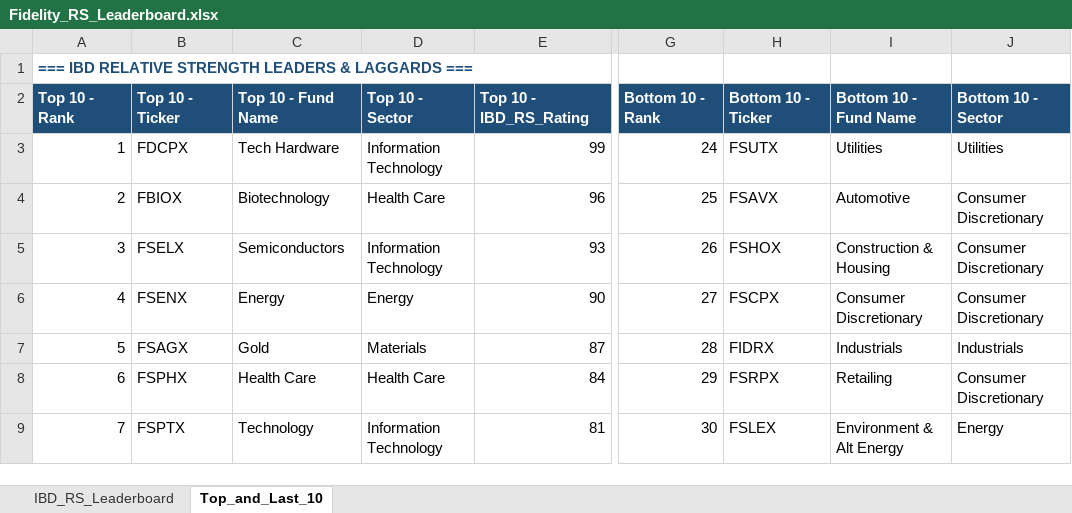
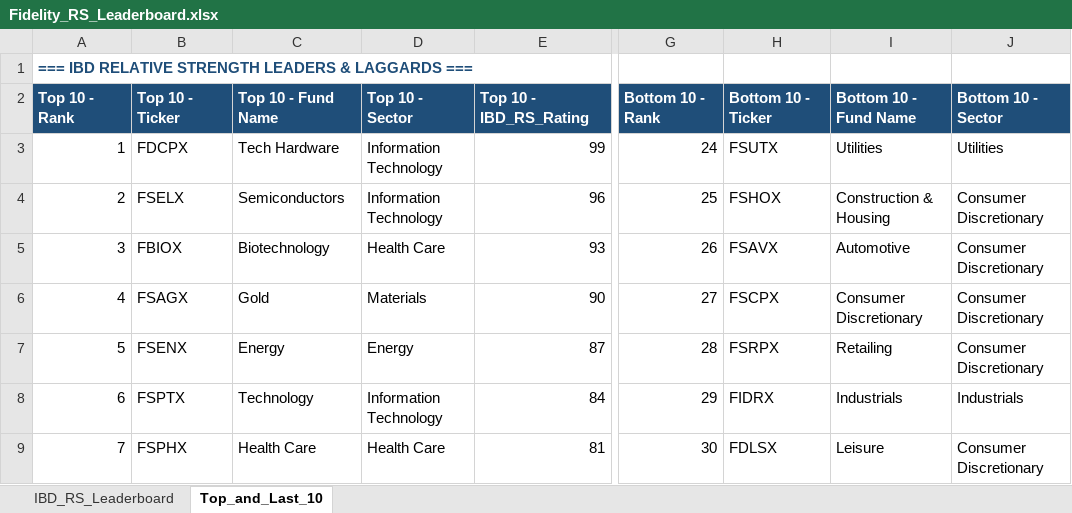
Before and after one commit to Jamesssurfer/Fidelity-Sector-Tracker, an Excel workbook: Fidelity_RS_Leaderboard.xlsx, sheet Top_and_Last_10, drawn as a sheet; only a part is shown, gaps mark what is left out; values as stored, in another font and other column widths than the file's, no borders; formulas without a stored value are shown as written; the diff covers the shown part only; the diff names each change by its address in the sheet, - before the commit and + after, or states it on an @@ line.

```diff
--- a/Fidelity_RS_Leaderboard.xlsx (sheet Top_and_Last_10)
+++ b/Fidelity_RS_Leaderboard.xlsx (sheet Top_and_Last_10)
-B4: FBIOX
+B4: FSELX
-C4: Biotechnology
+C4: Semiconductors
-D4: Health Care
+D4: Information Technology
-H4: FSAVX
+H4: FSHOX
-I4: Automotive
+I4: Construction & Housing
-B5: FSELX
+B5: FBIOX
-C5: Semiconductors
+C5: Biotechnology
-D5: Information Technology
+D5: Health Care
-H5: FSHOX
+H5: FSAVX
-I5: Construction & Housing
+I5: Automotive
-B6: FSENX
+B6: FSAGX
-C6: Energy
+C6: Gold
-D6: Energy
+D6: Materials
-B7: FSAGX
+B7: FSENX
-C7: Gold
+C7: Energy
-D7: Materials
+D7: Energy
-H7: FIDRX
+H7: FSRPX
-I7: Industrials
+I7: Retailing
-J7: Industrials
+J7: Consumer Discretionary
-B8: FSPHX
+B8: FSPTX
-C8: Health Care
+C8: Technology
-D8: Health Care
+D8: Information Technology
-H8: FSRPX
+H8: FIDRX
-I8: Retailing
+I8: Industrials
-J8: Consumer Discretionary
+J8: Industrials
-B9: FSPTX
+B9: FSPHX
-C9: Technology
+C9: Health Care
-D9: Information Technology
+D9: Health Care
-H9: FSLEX
+H9: FDLSX
-I9: Environment & Alt Energy
+I9: Leisure
-J9: Energy
+J9: Consumer Discretionary
```
Also changed, not shown: 5 added rows, 5 removed rows and 212 edited cells elsewhere in this sheet, sheet IBD_RS_Leaderboard.
